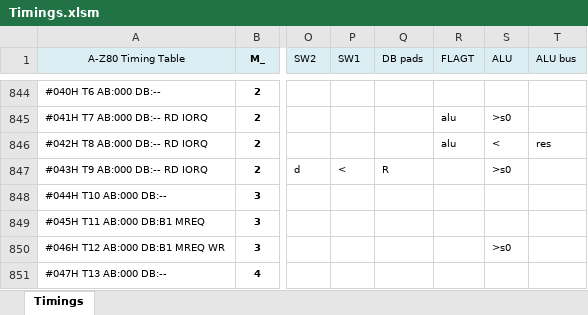
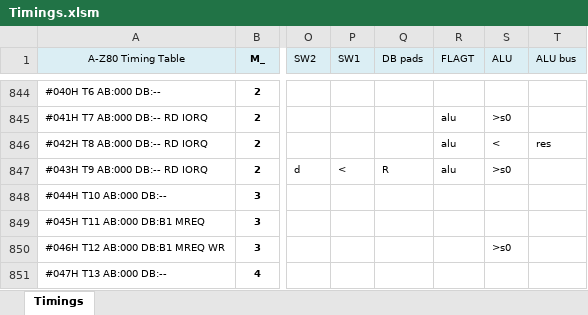
Before and after one commit to gdevic/A-Z80, an Excel workbook: cpu/control/Timings.xlsm, sheet Timings, drawn as a sheet; only a part is shown, gaps mark what is left out; values as stored, in another font and other column widths than the file's, no borders; conditional formats not drawn; the diff names each change by its address in the sheet, - before the commit and + after, or states it on an @@ line.

```diff
--- a/cpu/control/Timings.xlsm (sheet Timings)
+++ b/cpu/control/Timings.xlsm (sheet Timings)
-R847 (FLAGT): (empty)
+R847 (FLAGT): alu
```
Also changed, not shown: 2 other files.
